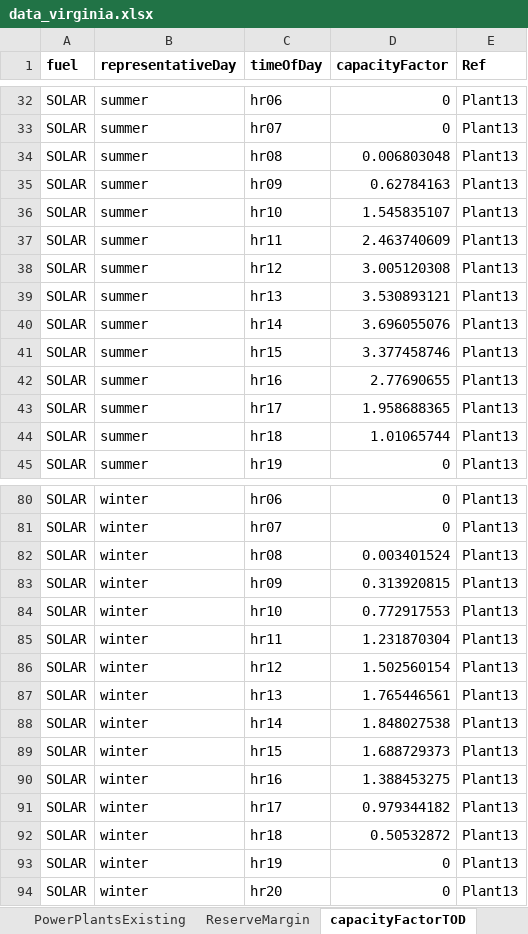
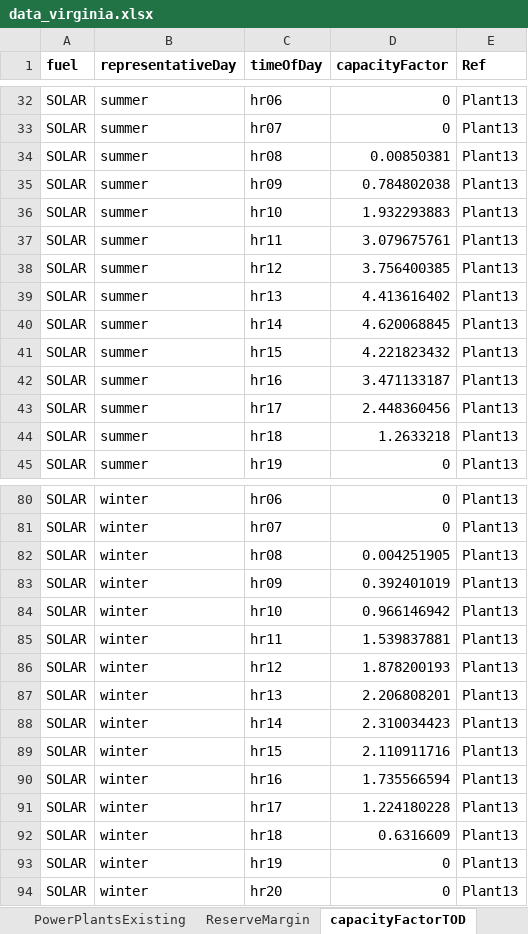
Before and after one commit to coopercenter/temoatools, an Excel workbook: projects/virginia/data/data_virginia.xlsx, sheet capacityFactorTOD, drawn as a sheet; only a part is shown, gaps mark what is left out; values as stored, in another font and other column widths than the file's, no borders; the diff covers the shown part only; the diff names each change by its address in the sheet, - before the commit and + after, or states it on an @@ line.

```diff
--- a/projects/virginia/data/data_virginia.xlsx (sheet capacityFactorTOD)
+++ b/projects/virginia/data/data_virginia.xlsx (sheet capacityFactorTOD)
-D34 (capacityFactor): 0.006803048
+D34 (capacityFactor): 0.00850381
-D35 (capacityFactor): 0.62784163
+D35 (capacityFactor): 0.784802038
-D36 (capacityFactor): 1.545835107
+D36 (capacityFactor): 1.932293883
-D37 (capacityFactor): 2.463740609
+D37 (capacityFactor): 3.079675761
-D38 (capacityFactor): 3.005120308
+D38 (capacityFactor): 3.756400385
-D39 (capacityFactor): 3.530893121
+D39 (capacityFactor): 4.413616402
-D40 (capacityFactor): 3.696055076
+D40 (capacityFactor): 4.620068845
-D41 (capacityFactor): 3.377458746
+D41 (capacityFactor): 4.221823432
-D42 (capacityFactor): 2.77690655
+D42 (capacityFactor): 3.471133187
-D43 (capacityFactor): 1.958688365
+D43 (capacityFactor): 2.448360456
-D44 (capacityFactor): 1.01065744
+D44 (capacityFactor): 1.2633218
-D82 (capacityFactor): 0.003401524
+D82 (capacityFactor): 0.004251905
-D83 (capacityFactor): 0.313920815
+D83 (capacityFactor): 0.392401019
-D84 (capacityFactor): 0.772917553
+D84 (capacityFactor): 0.966146942
-D85 (capacityFactor): 1.231870304
+D85 (capacityFactor): 1.539837881
-D86 (capacityFactor): 1.502560154
+D86 (capacityFactor): 1.878200193
-D87 (capacityFactor): 1.765446561
+D87 (capacityFactor): 2.206808201
-D88 (capacityFactor): 1.848027538
+D88 (capacityFactor): 2.310034423
-D89 (capacityFactor): 1.688729373
+D89 (capacityFactor): 2.110911716
-D90 (capacityFactor): 1.388453275
+D90 (capacityFactor): 1.735566594
-D91 (capacityFactor): 0.979344182
+D91 (capacityFactor): 1.224180228
-D92 (capacityFactor): 0.50532872
+D92 (capacityFactor): 0.6316609
```
Also changed, not shown: 22 edited cells elsewhere in this sheet, sheet PowerPlantsConstraints, sheet Demand, sheet PowerPlantsExisting, sheet Fuels, sheet Connections, sheet PowerPlants, 2 more sheets, projects/virginia/data/scenarios_multiple.xlsx.
